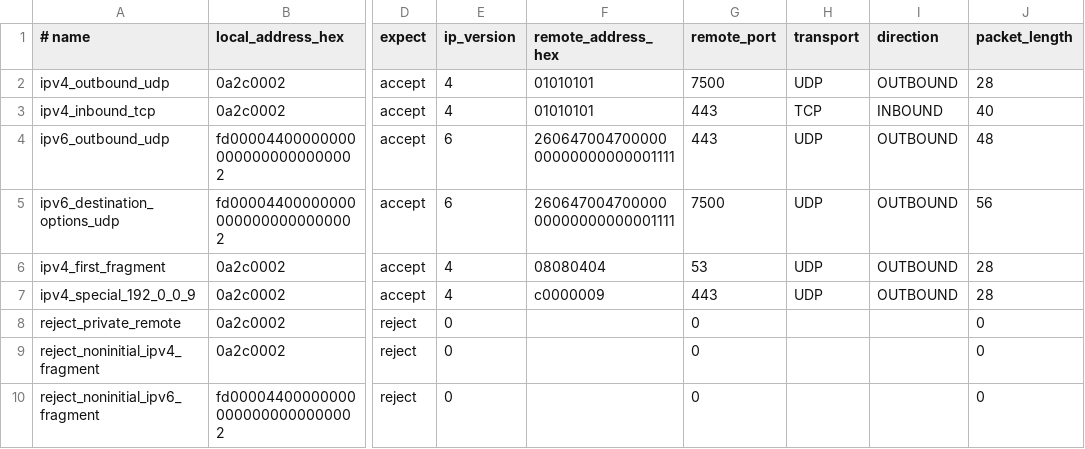
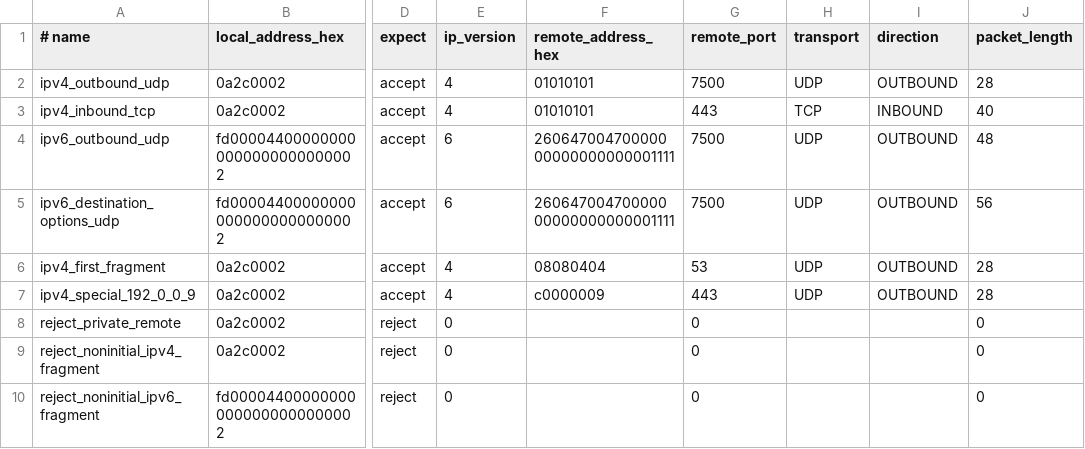
Before and after one commit to masperonova-del/NOVA-PING-, a TSV file: test-fixtures/packet_metadata_vectors.tsv, drawn as a sheet; only a part is shown, gaps mark what is left out; the diff names each change by its address in the sheet, - before the commit and + after, or states it on an @@ line.

Commit message:
Normalize shared packet vector fields

```diff
--- a/test-fixtures/packet_metadata_vectors.tsv
+++ b/test-fixtures/packet_metadata_vectors.tsv
-G4 (remote_port): 443
+G4 (remote_port): 7500
```
